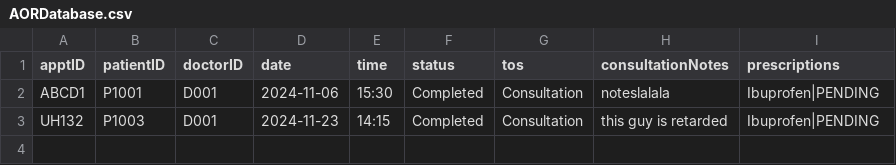
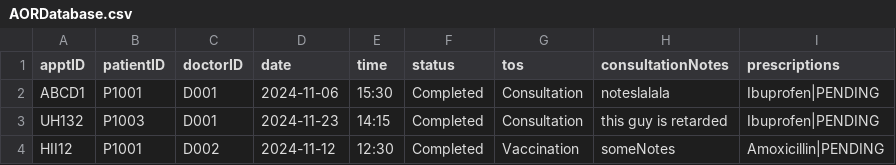
Before and after one commit to TAN-AIK-CHONG/SC2002-HMS, a CSV file: src/database/AORDatabase.csv, drawn as a sheet; the diff names each change by its address in the sheet, - before the commit and + after, or states it on an @@ line.

```diff
--- a/src/database/AORDatabase.csv
+++ b/src/database/AORDatabase.csv
+row 4: HII12 | P1001 | D002 | 2024-11-12 | 12:30 | Completed | Vaccination | someNotes | Amoxicillin|PENDING
```
Also changed, not shown: src/database/AppointmentSchedulesDatabase.csv, 5 other files.
